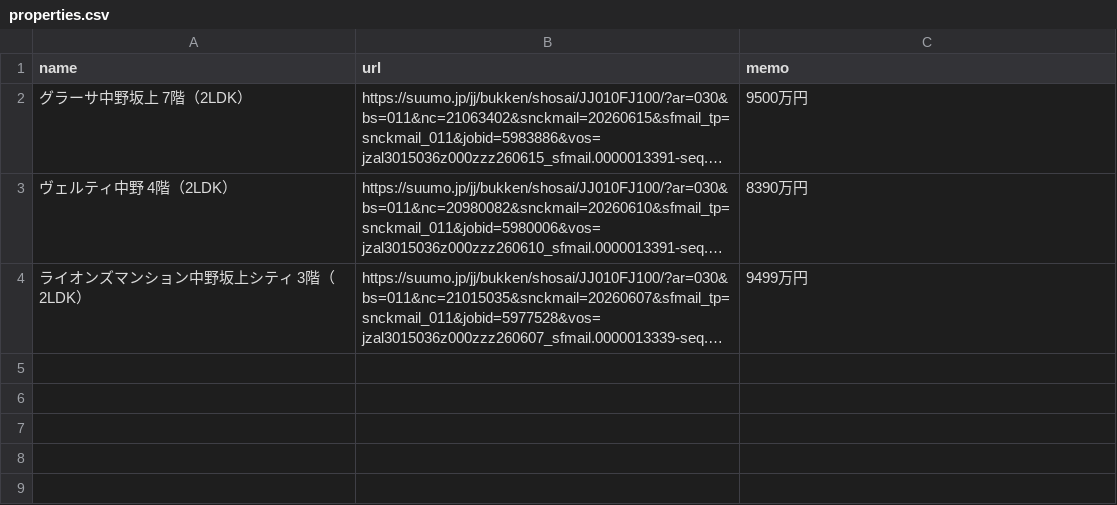
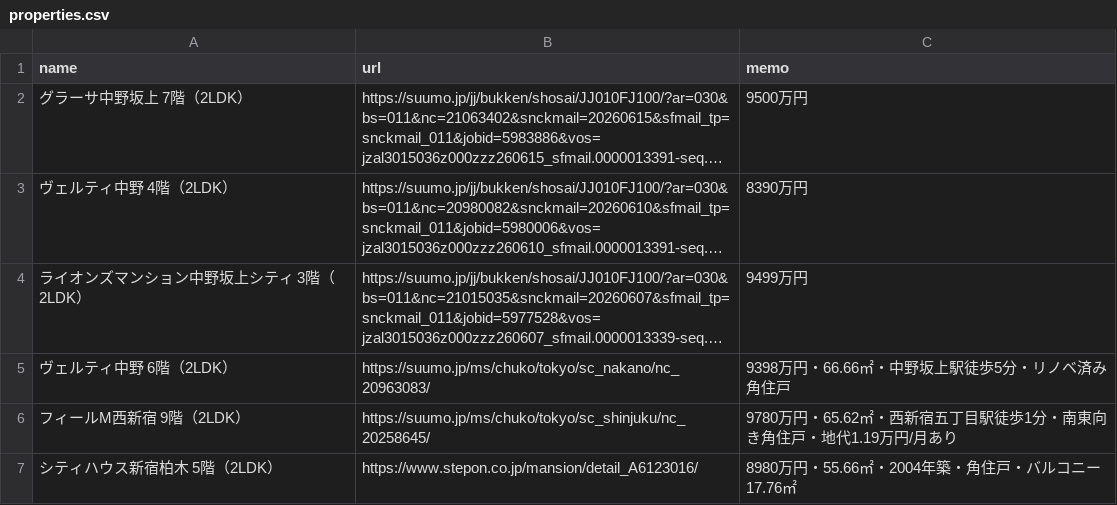
Before and after one commit to tkohwow/property-watcher, a CSV file: properties.csv, drawn as a sheet; long unchanged cells end in …; the diff names each change by its address in the sheet, - before the commit and + after, or states it on an @@ line.

Commit message:
Add promising property listings

```diff
--- a/properties.csv
+++ b/properties.csv
+row 5: ヴェルティ中野 6階（2LDK） | https://suumo.jp/ms/chuko/tokyo/sc_nakano/nc_20963083/ | 9398万円・66.66㎡・中野坂上駅徒歩5分・リノベ済み角住戸
+row 6: フィールM西新宿 9階（2LDK） | https://suumo.jp/ms/chuko/tokyo/sc_shinjuku/nc_20258645/ | 9780万円・65.62㎡・西新宿五丁目駅徒歩1分・南東向き角住戸・地代1.19万円/月あり
+row 7: シティハウス新宿柏木 5階（2LDK） | https://www.stepon.co.jp/mansion/detail_A6123016/ | 8980万円・55.66㎡・2004年築・角住戸・バルコニー17.76㎡
```
